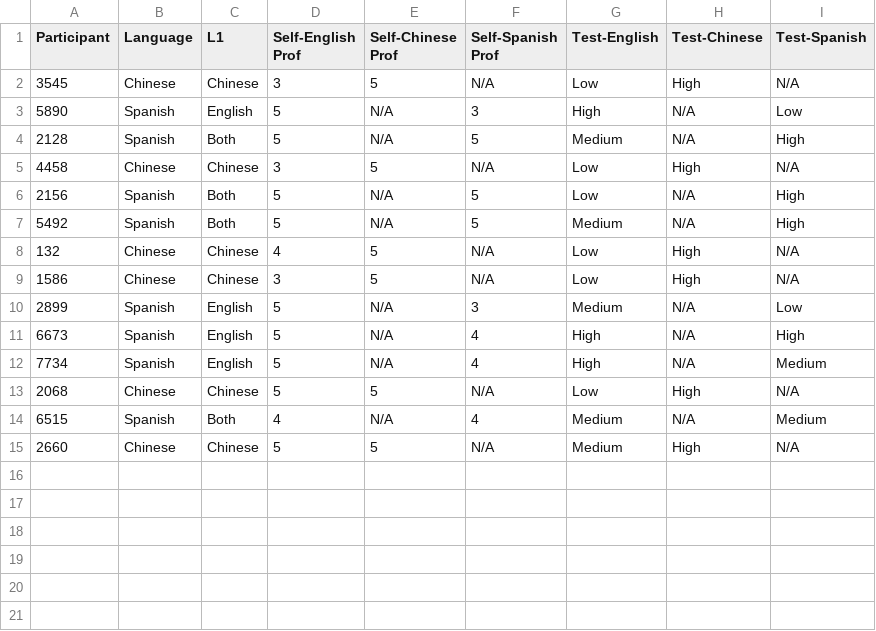
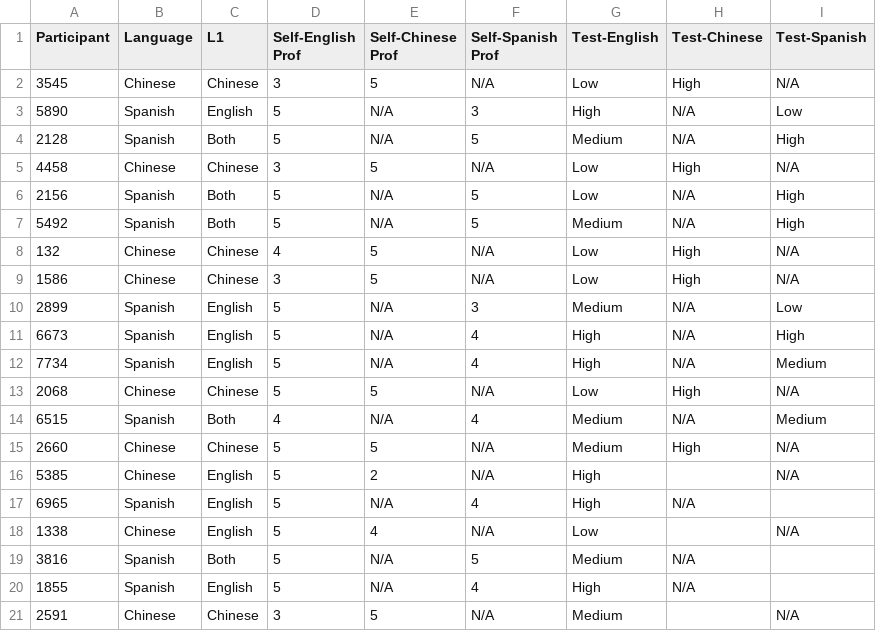
Before and after one commit to CPP-HAPII/EyeTrackerAnalysis, a CSV file: user_study_data/users.csv, drawn as a sheet.

```diff
--- a/user_study_data/users.csv
+++ b/user_study_data/users.csv
@@ -15 +15,7 @@ Participant,Language,L1,Self-English Prof,Self-Chinese Prof,Self-Spanish Prof,Te
 2660,Chinese,Chinese,5,5,N/A,Medium,High,N/A
+5385,Chinese,English,5,2,N/A,High,,N/A
+6965,Spanish,English,5,N/A,4,High,N/A,
+1338,Chinese,English,5,4,N/A,Low,,N/A
+3816,Spanish,Both,5,N/A,5,Medium,N/A,
+1855,Spanish,English,5,N/A,4,High,N/A,
+2591,Chinese,Chinese,3,5,N/A,Medium,,N/A
```
Also changed, not shown: 14 other files.
